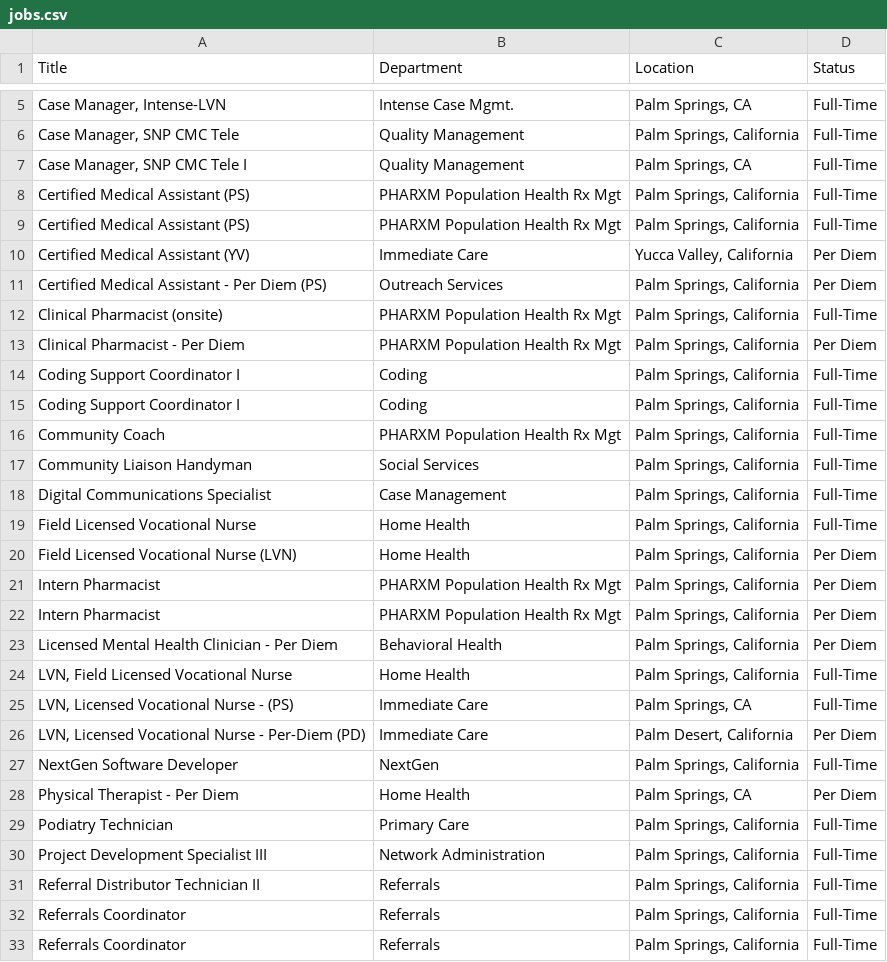
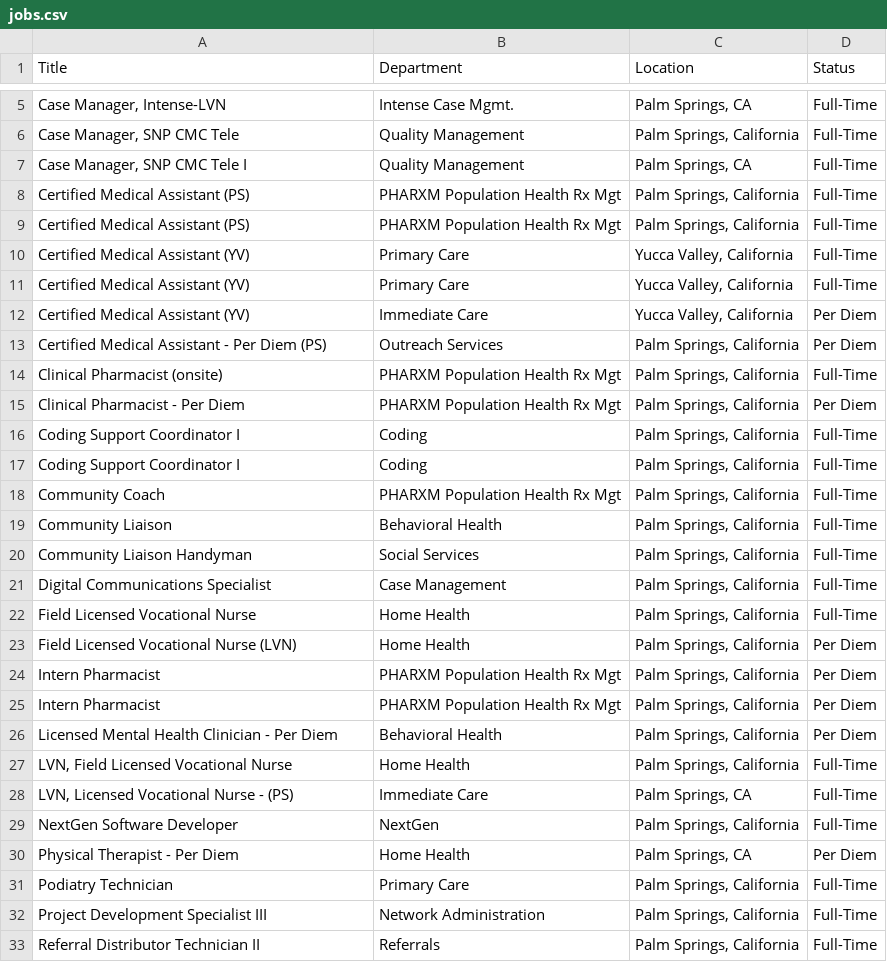
Before and after one commit to ryancheley/dohc_jobs, a CSV file: jobs.csv, drawn as a sheet; only a part is shown, gaps mark what is left out; the shorter side is filled out with more unchanged rows; removed rows and columns are numbered as before the commit, all else as after; the diff names each change by its address in the sheet, - before the commit and + after, or states it on an @@ line.

```diff
--- a/jobs.csv
+++ b/jobs.csv
+row 10: Certified Medical Assistant (YV) | Primary Care | Yucca Valley, California | Full-Time
+row 11: Certified Medical Assistant (YV) | Primary Care | Yucca Valley, California | Full-Time
+row 19: Community Liaison | Behavioral Health | Palm Springs, California | Full-Time
-row 26: LVN, Licensed Vocational Nurse - Per-Diem (PD) | Immediate Care | Palm Desert, California | Per Diem
```
